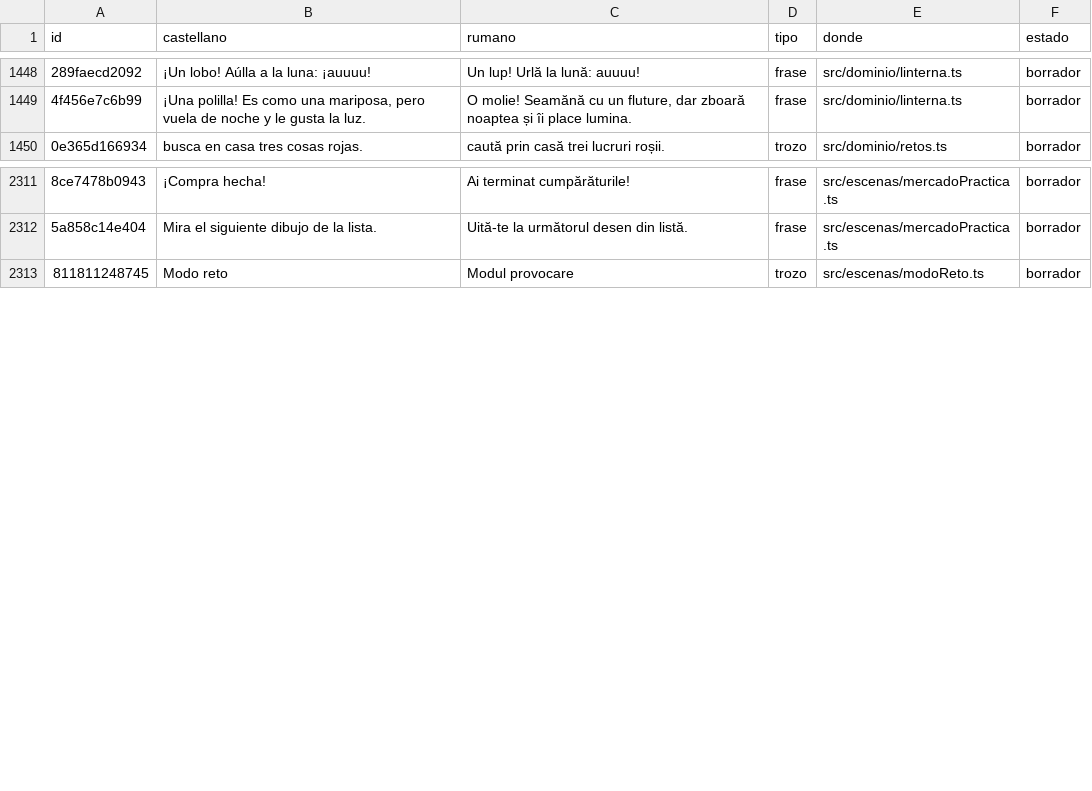
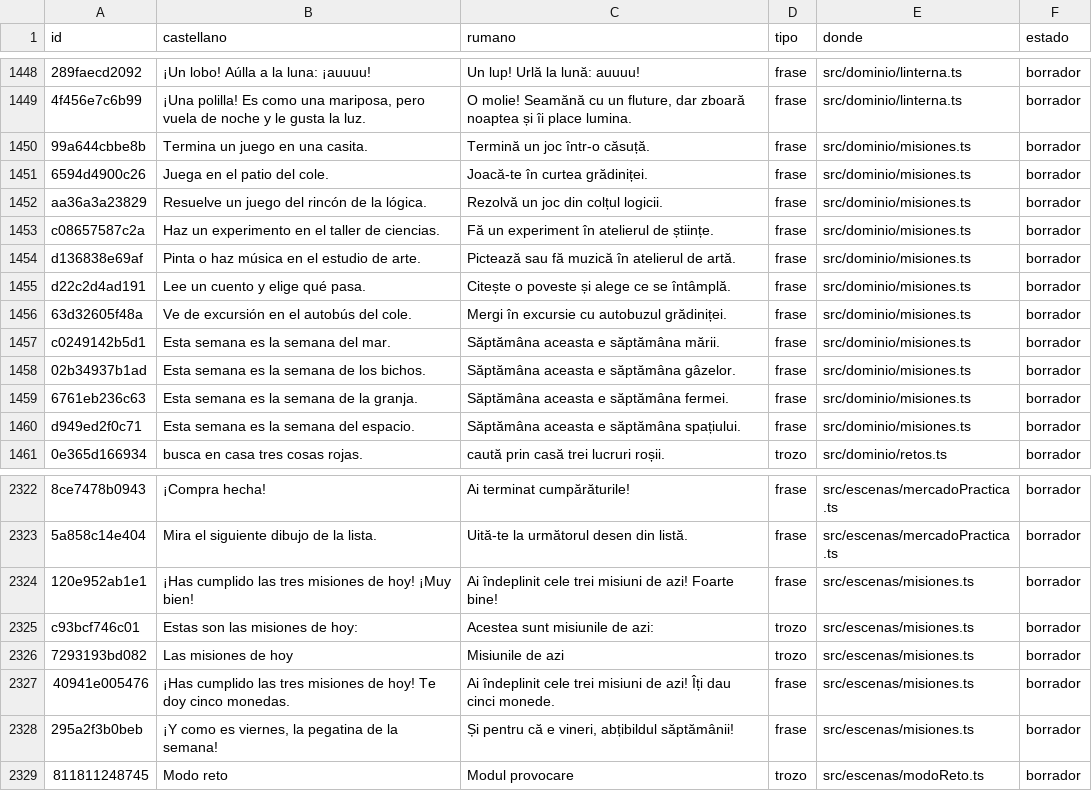
Before and after one commit to fercala/curiolandia-new, a CSV file: dialogos/ro.csv, drawn as a sheet; only a part is shown, gaps mark what is left out; the diff names each change by its address in the sheet, - before the commit and + after, or states it on an @@ line.

```diff
--- a/dialogos/ro.csv
+++ b/dialogos/ro.csv
+row 1450: 99a644cbbe8b | Termina un juego en una casita. | Termină un joc într-o căsuță. | frase | src/dominio/misiones.ts | borrador
+row 1451: 6594d4900c26 | Juega en el patio del cole. | Joacă-te în curtea grădiniței. | frase | src/dominio/misiones.ts | borrador
+row 1452: aa36a3a23829 | Resuelve un juego del rincón de la lógica. | Rezolvă un joc din colțul logicii. | frase | src/dominio/misiones.ts | borrador
+row 1453: c08657587c2a | Haz un experimento en el taller de ciencias. | Fă un experiment în atelierul de științe. | frase | src/dominio/misiones.ts | borrador
+row 1454: d136838e69af | Pinta o haz música en el estudio de arte. | Pictează sau fă muzică în atelierul de artă. | frase | src/dominio/misiones.ts | borrador
+row 1455: d22c2d4ad191 | Lee un cuento y elige qué pasa. | Citește o poveste și alege ce se întâmplă. | frase | src/dominio/misiones.ts | borrador
+row 1456: 63d32605f48a | Ve de excursión en el autobús del cole. | Mergi în excursie cu autobuzul grădiniței. | frase | src/dominio/misiones.ts | borrador
+row 1457: c0249142b5d1 | Esta semana es la semana del mar. | Săptămâna aceasta e săptămâna mării. | frase | src/dominio/misiones.ts | borrador
+row 1458: 02b34937b1ad | Esta semana es la semana de los bichos. | Săptămâna aceasta e săptămâna gâzelor. | frase | src/dominio/misiones.ts | borrador
+row 1459: 6761eb236c63 | Esta semana es la semana de la granja. | Săptămâna aceasta e săptămâna fermei. | frase | src/dominio/misiones.ts | borrador
+row 1460: d949ed2f0c71 | Esta semana es la semana del espacio. | Săptămâna aceasta e săptămâna spațiului. | frase | src/dominio/misiones.ts | borrador
+row 2324: 120e952ab1e1 | ¡Has cumplido las tres misiones de hoy! ¡Muy bien! | Ai îndeplinit cele trei misiuni de azi! Foarte bine! | frase | src/escenas/misiones.ts | borrador
+row 2325: c93bcf746c01 | Estas son las misiones de hoy: | Acestea sunt misiunile de azi: | trozo | src/escenas/misiones.ts | borrador
+row 2326: 7293193bd082 | Las misiones de hoy | Misiunile de azi | trozo | src/escenas/misiones.ts | borrador
+row 2327: 40941e005476 | ¡Has cumplido las tres misiones de hoy! Te doy cinco monedas. | Ai îndeplinit cele trei misiuni de azi! Îți dau cinci monede. | frase | src/escenas/misiones.ts | borrador
+row 2328: 295a2f3b0beb | ¡Y como es viernes, la pegatina de la semana! | Și pentru că e vineri, abțibildul săptămânii! | frase | src/escenas/misiones.ts | borrador
```
Also changed, not shown: dialogos/todos.csv, 9 other files.
